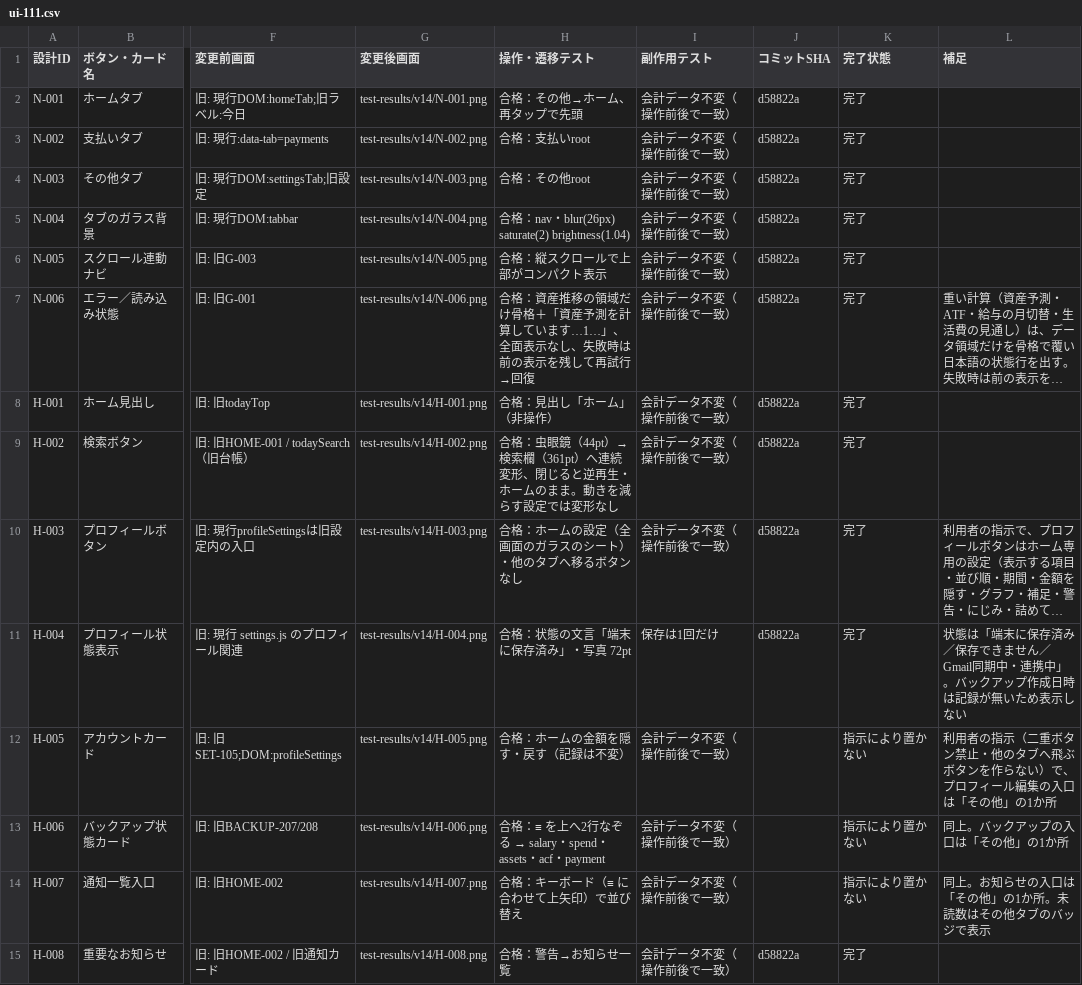
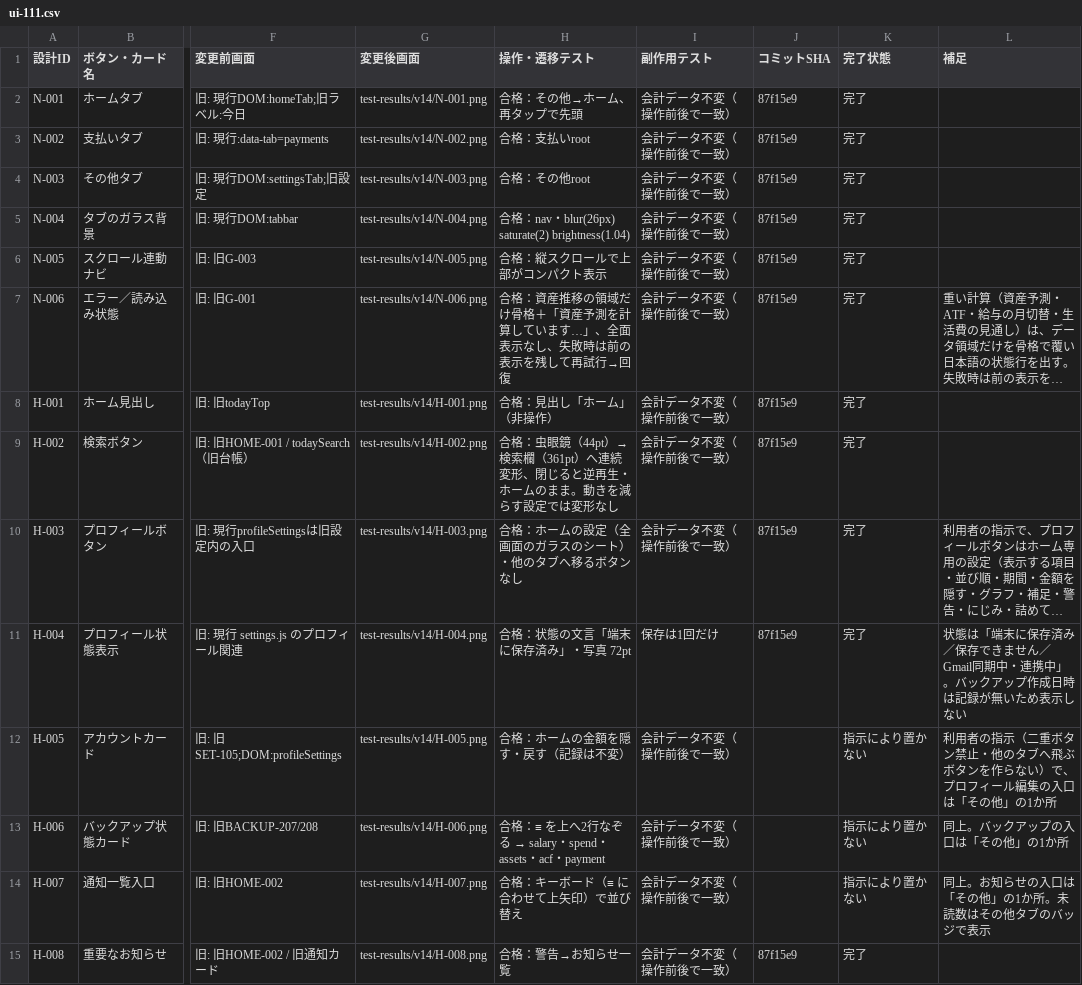
Before and after one commit to at5tram98-hash/today-money, a CSV file: docs/v14/ui-111.csv, drawn as a sheet; only a part is shown, gaps mark what is left out; long unchanged cells end in …; the diff covers the shown part only; the diff names each change by its address in the sheet, - before the commit and + after, or states it on an @@ line.

```diff
--- a/docs/v14/ui-111.csv
+++ b/docs/v14/ui-111.csv
-J2:J11 (コミットSHA): d58822a
+J2:J11 (コミットSHA): 87f15e9
-H7 (操作・遷移テスト): …ています…1…」、全面…
+H7 (操作・遷移テスト): …ています…」、全面…
-J15 (コミットSHA): d58822a
+J15 (コミットSHA): 87f15e9
```
Also changed, not shown: 94 edited cells elsewhere in this file, 2 other files.
